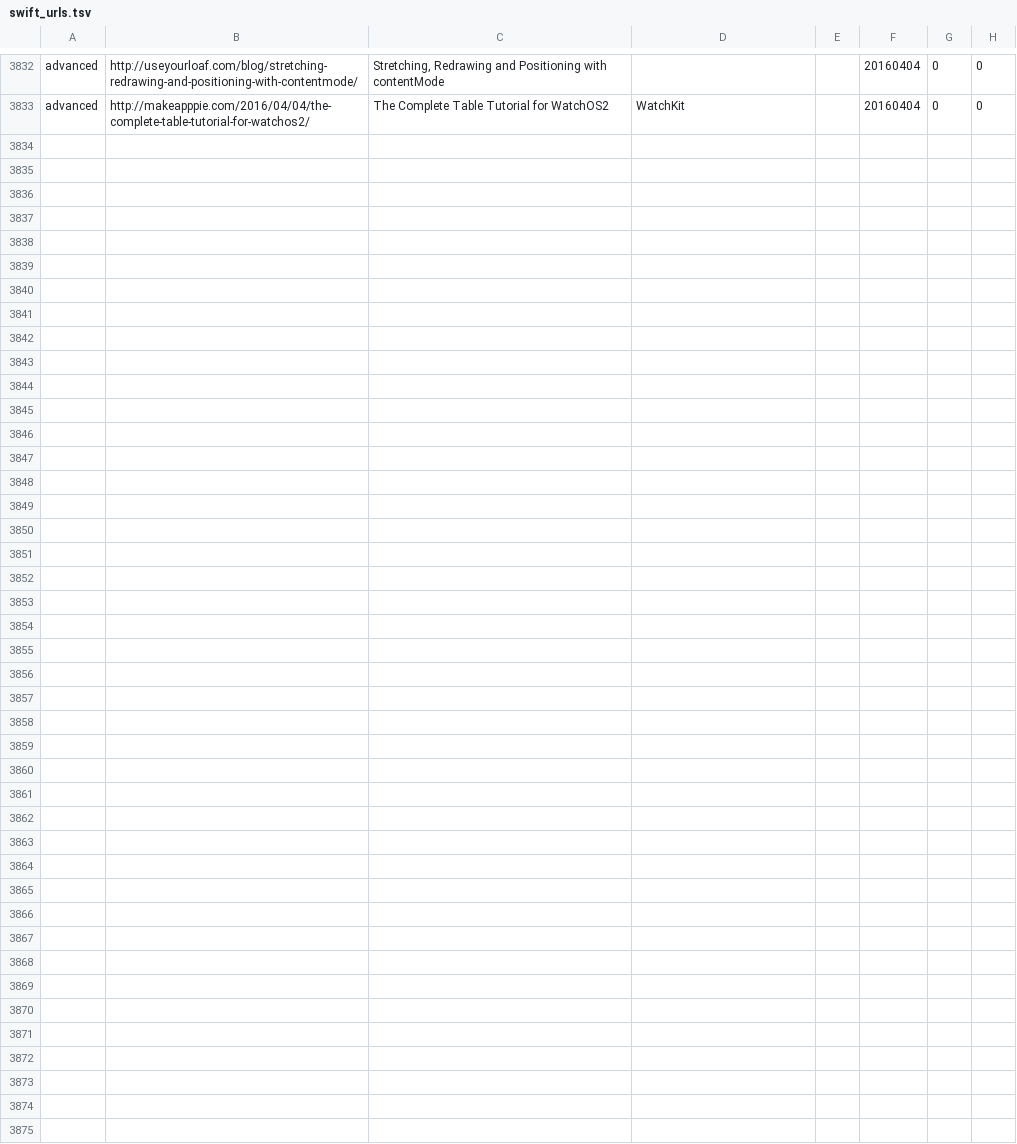
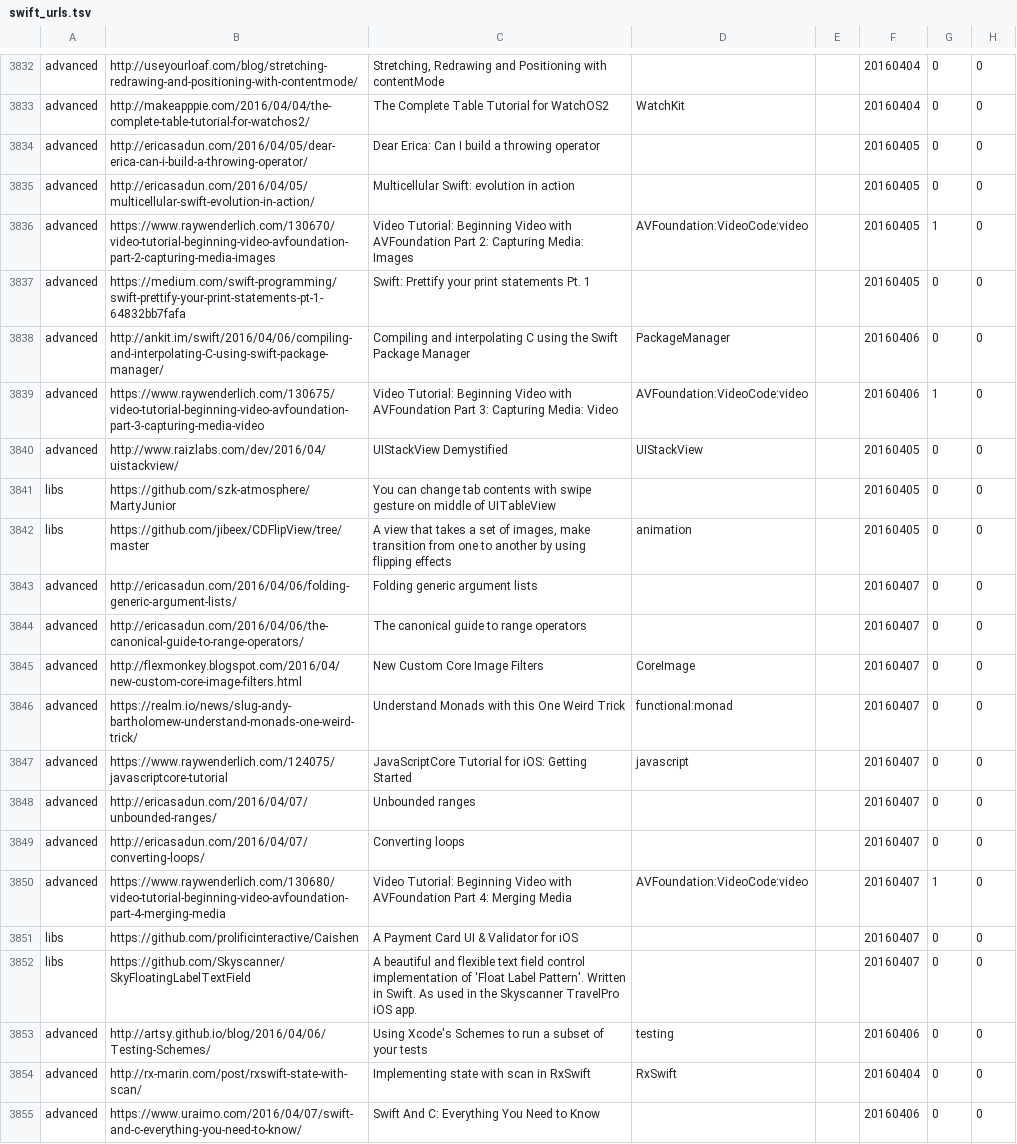
Before and after one commit to melling/SwiftResources, a TSV file: swift_urls.tsv, drawn as a sheet; only a part is shown, gaps mark what is left out.

Commit message:
More urls

```diff
--- a/swift_urls.tsv
+++ b/swift_urls.tsv
@@ -3833 +3833,23 @@ advanced	http://useyourloaf.com/blog/stretching-redrawing-and-positioning-with-c
 advanced	http://makeapppie.com/2016/04/04/the-complete-table-tutorial-for-watchos2/	The Complete Table Tutorial for WatchOS2	WatchKit		20160404	0	0
+advanced	http://ericasadun.com/2016/04/05/dear-erica-can-i-build-a-throwing-operator/	Dear Erica: Can I build a throwing operator			20160405	0	0
+advanced	http://ericasadun.com/2016/04/05/multicellular-swift-evolution-in-action/	Multicellular Swift: evolution in action			20160405	0	0
+advanced	https://www.raywenderlich.com/130670/video-tutorial-beginning-video-avfoundation-part-2-capturing-media-images	Video Tutorial: Beginning Video with AVFoundation Part 2: Capturing Media: Images	AVFoundation:VideoCode:video		20160405	1	0
+advanced	https://medium.com/swift-programming/swift-prettify-your-print-statements-pt-1-64832bb7fafa	Swift: Prettify your print statements Pt. 1			20160405	0	0
+advanced	http://ankit.im/swift/2016/04/06/compiling-and-interpolating-C-using-swift-package-manager/	Compiling and interpolating C using the Swift Package Manager	PackageManager		20160406	0	0
+advanced	https://www.raywenderlich.com/130675/video-tutorial-beginning-video-avfoundation-part-3-capturing-media-video	Video Tutorial: Beginning Video with AVFoundation Part 3: Capturing Media: Video	AVFoundation:VideoCode:video		20160406	1	0
+advanced	http://www.raizlabs.com/dev/2016/04/uistackview/	UIStackView Demystified	UIStackView		20160405	0	0
+libs	https://github.com/szk-atmosphere/MartyJunior	You can change tab contents with swipe gesture on middle of UITableView			20160405	0	0
+libs	https://github.com/jibeex/CDFlipView/tree/master	A view that takes a set of images, make transition from one to another by using flipping effects	animation		20160405	0	0
+advanced	http://ericasadun.com/2016/04/06/folding-generic-argument-lists/	Folding generic argument lists			20160407	0	0
+advanced	http://ericasadun.com/2016/04/06/the-canonical-guide-to-range-operators/	The canonical guide to range operators			20160407	0	0
+advanced	http://flexmonkey.blogspot.com/2016/04/new-custom-core-image-filters.html	New Custom Core Image Filters	CoreImage		20160407	0	0
+advanced	https://realm.io/news/slug-andy-bartholomew-understand-monads-one-weird-trick/	Understand Monads with this One Weird Trick	functional:monad		20160407	0	0
+advanced	https://www.raywenderlich.com/124075/javascriptcore-tutorial	JavaScriptCore Tutorial for iOS: Getting Started	javascript		20160407	0	0
+advanced	http://ericasadun.com/2016/04/07/unbounded-ranges/	Unbounded ranges			20160407	0	0
+advanced	http://ericasadun.com/2016/04/07/converting-loops/	Converting loops			20160407	0	0
+advanced	https://www.raywenderlich.com/130680/video-tutorial-beginning-video-avfoundation-part-4-merging-media	Video Tutorial: Beginning Video with AVFoundation Part 4: Merging Media	AVFoundation:VideoCode:video		20160407	1	0
+libs	https://github.com/prolificinteractive/Caishen	A Payment Card UI & Validator for iOS			20160407	0	0
+libs	https://github.com/Skyscanner/SkyFloatingLabelTextField	A beautiful and flexible text field control implementation of 'Float Label Pattern'. Written in Swift. As used in the Skyscanner TravelPro iOS app.			20160407	0	0
+advanced	http://artsy.github.io/blog/2016/04/06/Testing-Schemes/	Using Xcode's Schemes to run a subset of your tests	testing		20160406	0	0
+advanced	http://rx-marin.com/post/rxswift-state-with-scan/	Implementing state with scan in RxSwift	RxSwift		20160404	0	0
+advanced	https://www.uraimo.com/2016/04/07/swift-and-c-everything-you-need-to-know/	Swift And C: Everything You Need to Know			20160406	0	0
```
